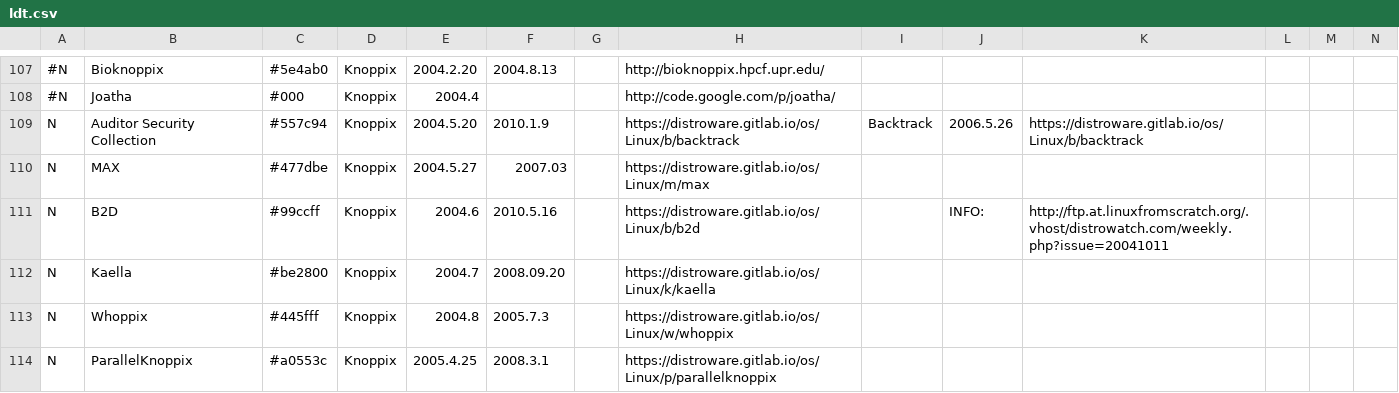
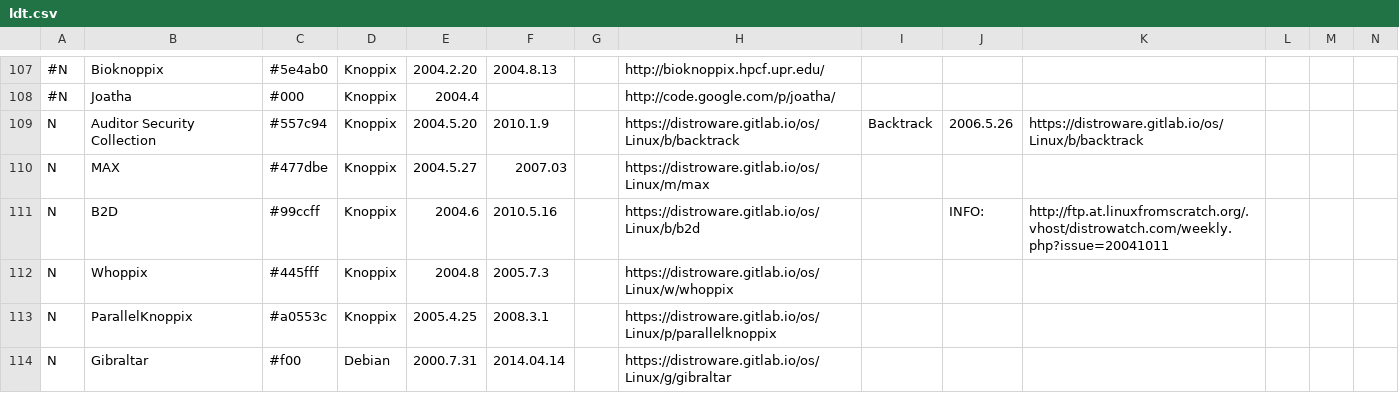
Before and after one commit to FabioLolix/Uncrufted-LinuxTimeline, a CSV file: ldt.csv, drawn as a sheet; only a part is shown, gaps mark what is left out; the shorter side is filled out with more unchanged rows; rows hold the shown columns only; the diff names each change by its address in the sheet, - before the commit and + after, or states it on an @@ line.

Commit message:
Delete Kaella (discontinued)

```diff
--- a/ldt.csv
+++ b/ldt.csv
-row 112: N | Kaella | #be2800 | Knoppix | 2004.7 | 2008.09.20 |  | https://distroware.gitlab.io/os/Linux/k/kaella
```
Also changed, not shown: 1 other file.
